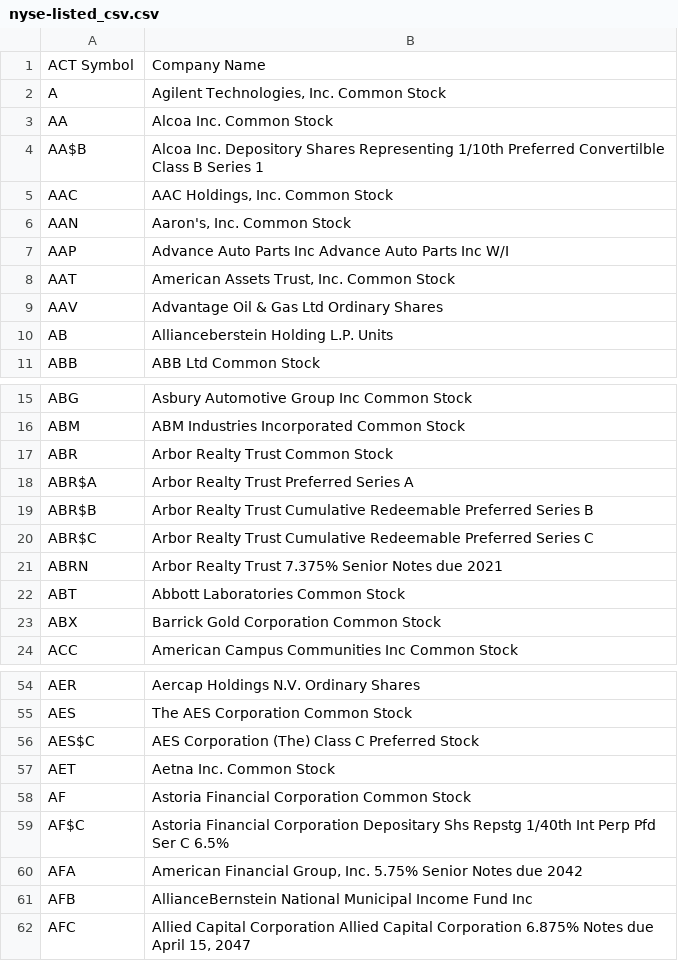
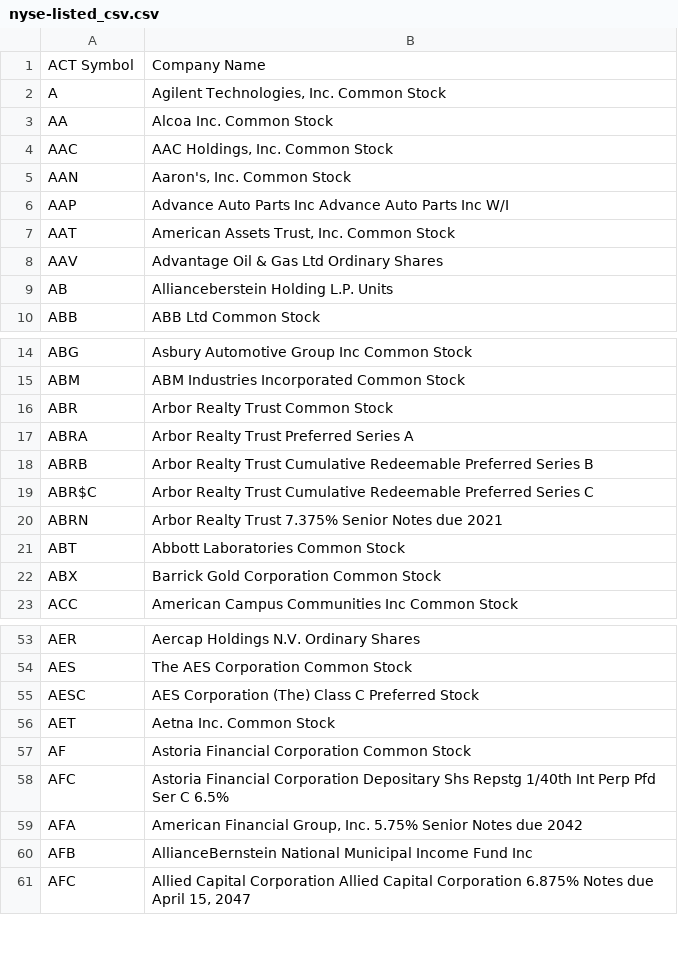
Before and after one commit to tarmacjupiter/stock_analysis, a CSV file: nyse-listed_csv.csv, drawn as a sheet; only a part is shown, gaps mark what is left out.

```diff
--- a/nyse-listed_csv.csv
+++ b/nyse-listed_csv.csv
@@ -3,3 +3,2 @@ A,"Agilent Technologies, Inc. Common Stock"
 AA,Alcoa Inc. Common Stock
-AA$B,Alcoa Inc. Depository Shares Representing 1/10th Preferred Convertilble Class B Series 1
 AAC,"AAC Holdings, Inc. Common Stock"
@@ -17,4 +16,4 @@ ABM,ABM Industries Incorporated Common Stock
 ABR,Arbor Realty Trust Common Stock
-ABR$A,Arbor Realty Trust Preferred Series A
-ABR$B,Arbor Realty Trust Cumulative Redeemable Preferred Series B
+ABRA,Arbor Realty Trust Preferred Series A
+ABRB,Arbor Realty Trust Cumulative Redeemable Preferred Series B
 ABR$C,Arbor Realty Trust Cumulative Redeemable Preferred Series C
@@ -55,6 +54,6 @@ AER,Aercap Holdings N.V. Ordinary Shares
 AES,The AES Corporation Common Stock
-AES$C,AES Corporation (The) Class C Preferred Stock
+AESC,AES Corporation (The) Class C Preferred Stock
 AET,Aetna Inc. Common Stock
 AF,Astoria Financial Corporation Common Stock
-AF$C,Astoria Financial Corporation Depositary Shs Repstg 1/40th Int Perp Pfd Ser C 6.5%
+AFC,Astoria Financial Corporation Depositary Shs Repstg 1/40th Int Perp Pfd Ser C 6.5%
 AFA,"American Financial Group, Inc. 5.75% Senior Notes due 2042"
```
Also changed, not shown: 3 other files.
